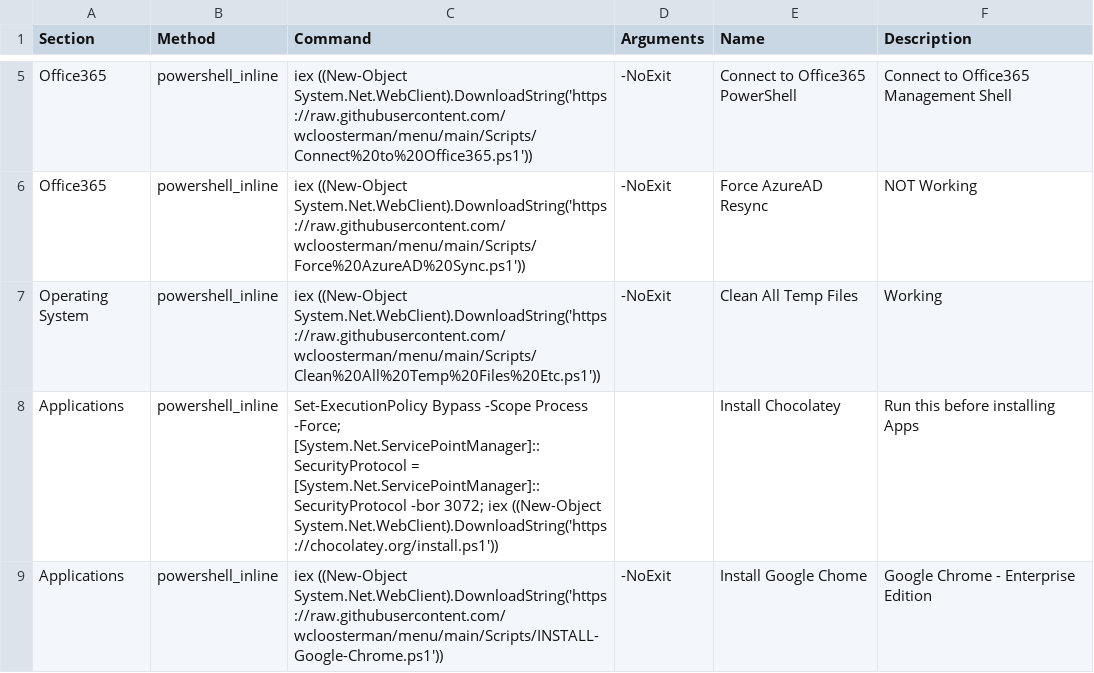
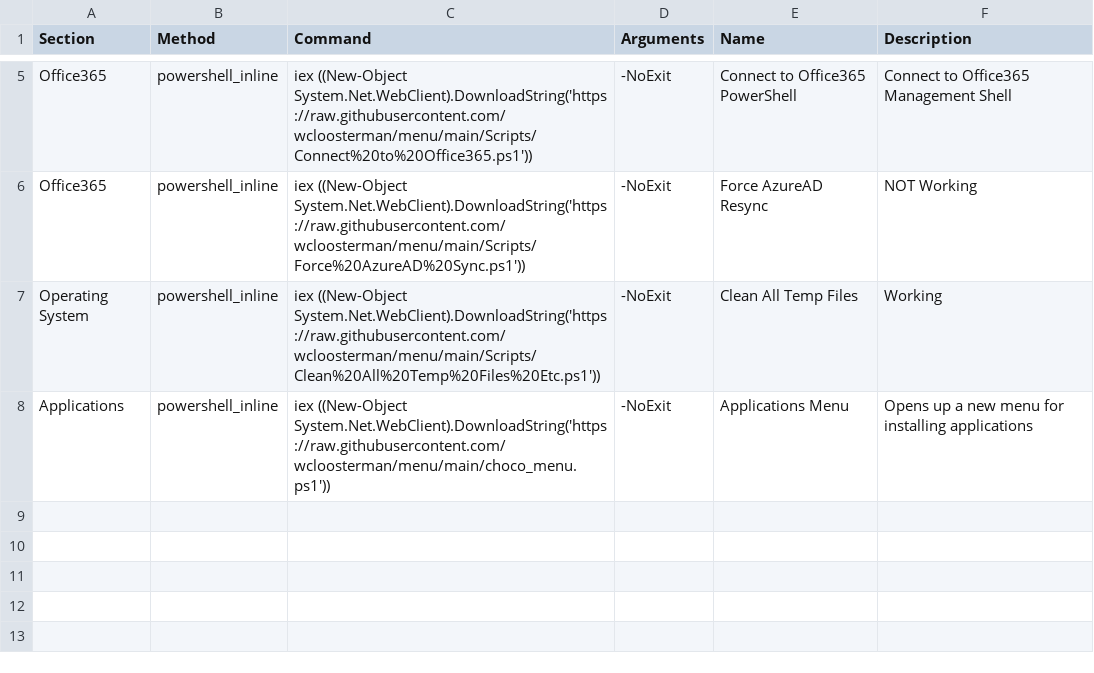
Before and after one commit to wcloosterman/menu, a CSV file: menu_items.csv, drawn as a sheet; only a part is shown, gaps mark what is left out.

Commit message:
Update menu_items.csv

```diff
--- a/menu_items.csv
+++ b/menu_items.csv
@@ -9,3 +9,2 @@ Office365,powershell_inline,"iex ((New-Object System.Net.WebClient).DownloadStri
 Operating System,powershell_inline,"iex ((New-Object System.Net.WebClient).DownloadString('https://raw.githubusercontent.com/wcloosterman/menu/main/Scripts/Clean%20All%20Temp%20Files%20Etc.ps1'))",-NoExit,Clean All Temp Files,Working
-Applications,powershell_inline,"Set-ExecutionPolicy Bypass -Scope Process -Force; [System.Net.ServicePointManager]::SecurityProtocol = [System.Net.ServicePointManager]::SecurityProtocol -bor 3072; iex ((New-Object System.Net.WebClient).DownloadString('https://chocolatey.org/install.ps1'))",,Install Chocolatey,Run this before installing Apps
-Applications,powershell_inline,"iex ((New-Object System.Net.WebClient).DownloadString('https://raw.githubusercontent.com/wcloosterman/menu/main/Scripts/INSTALL-Google-Chrome.ps1'))",-NoExit,Install Google Chome,Google Chrome - Enterprise Edition
+Applications,powershell_inline,"iex ((New-Object System.Net.WebClient).DownloadString('https://raw.githubusercontent.com/wcloosterman/menu/main/choco_menu.ps1'))",-NoExit,Applications Menu,Opens up a new menu for installing applications
```
